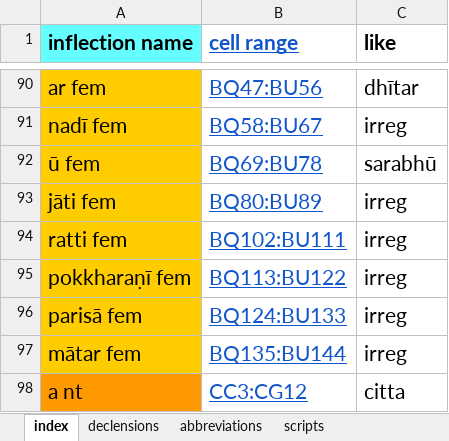
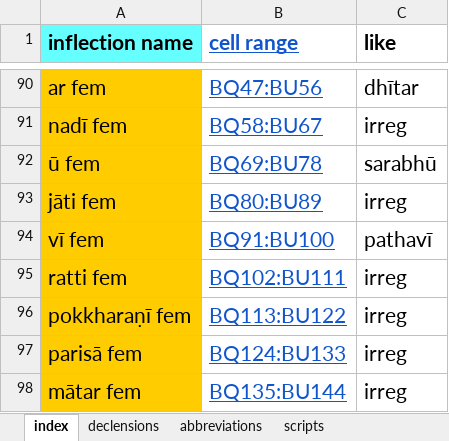
Before and after one commit to digitalpalidictionary/dpd-db, an Excel workbook: db/inflections/inflection_templates.xlsx, sheet index, drawn as a sheet; only a part is shown, gaps mark what is left out; the shorter side is filled out with more unchanged rows; values as stored, in another font and other column widths than the file's, no borders; the diff names each change by its address in the sheet, - before the commit and + after, or states it on an @@ line.

```diff
--- a/db/inflections/inflection_templates.xlsx (sheet index)
+++ b/db/inflections/inflection_templates.xlsx (sheet index)
+row 94: vī fem | BQ91:BU100 | pathavī
```
Also changed, not shown: sheet declensions, 9 other files.
